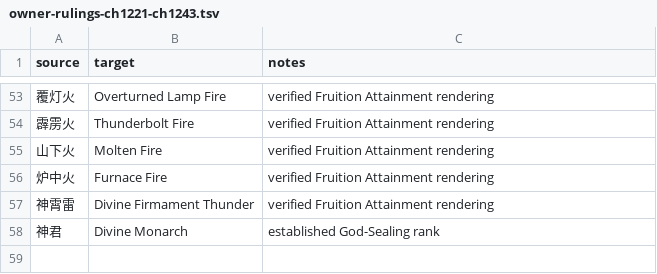
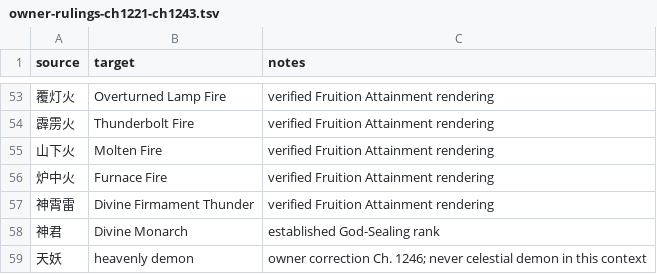
Before and after one commit to RoyUnconquerable/Translation, a TSV file: chatgpt/glossary/owner-rulings-ch1221-ch1243.tsv, drawn as a sheet; only a part is shown, gaps mark what is left out.

Commit message:
docs: add owner rendering for heavenly demon

```diff
--- a/chatgpt/glossary/owner-rulings-ch1221-ch1243.tsv
+++ b/chatgpt/glossary/owner-rulings-ch1221-ch1243.tsv
@@ -58 +58,2 @@ source	target	notes
 神君	Divine Monarch	established God-Sealing rank
+天妖	heavenly demon	owner correction Ch. 1246; never celestial demon in this context
```
